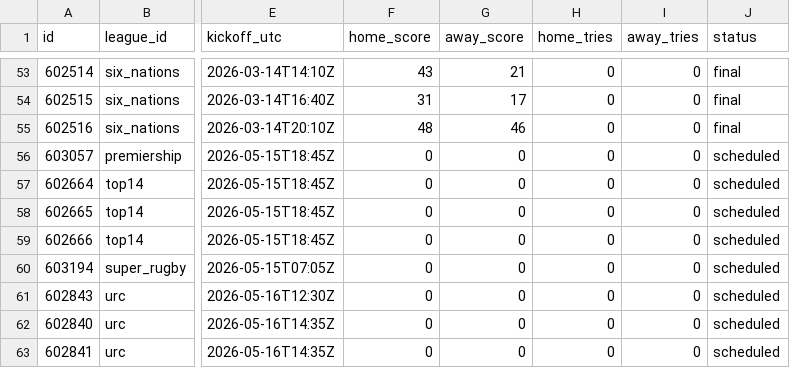
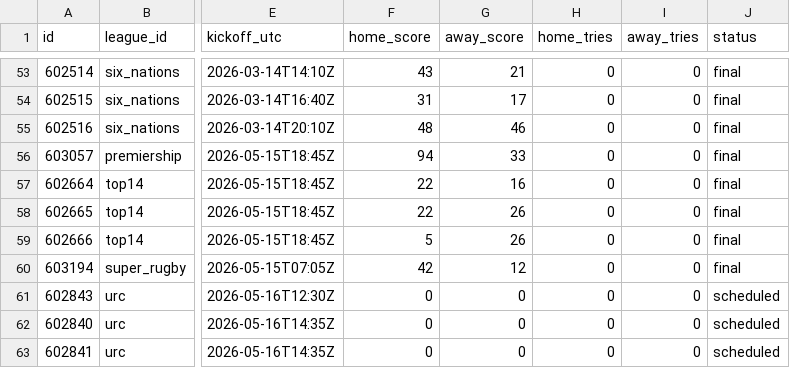
Before and after one commit to gmalbert/rugby, a CSV file: data_files/csv/matches.csv, drawn as a sheet; only a part is shown, gaps mark what is left out; the diff names each change by its address in the sheet, - before the commit and + after, or states it on an @@ line.

```diff
--- a/data_files/csv/matches.csv
+++ b/data_files/csv/matches.csv
-F56 (home_score): 0
+F56 (home_score): 94
-G56 (away_score): 0
+G56 (away_score): 33
-J56:J60 (status): scheduled
+J56:J60 (status): final
-F57:F58 (home_score): 0
+F57:F58 (home_score): 22
-G57 (away_score): 0
+G57 (away_score): 16
-G58:G59 (away_score): 0
+G58:G59 (away_score): 26
-F59 (home_score): 0
+F59 (home_score): 5
-F60 (home_score): 0
+F60 (home_score): 42
-G60 (away_score): 0
+G60 (away_score): 12
```
Also changed, not shown: 7 other files.
